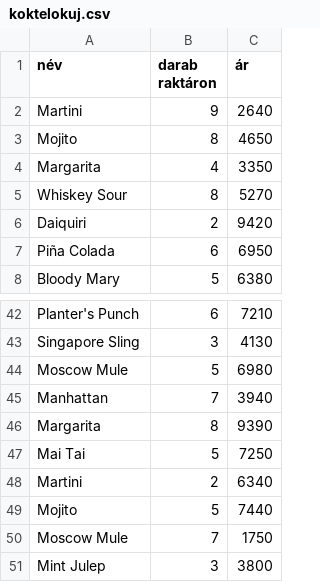
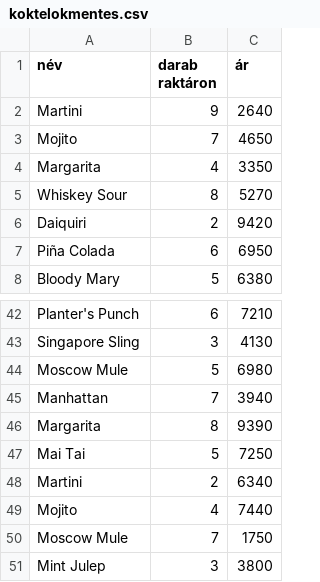
Before and after one commit to TothBendeguz/Projekt_10_2, a CSV file: koktelokmentes.csv (was koktelokuj.csv), drawn as a sheet; only a part is shown, gaps mark what is left out.

```diff
--- a/koktelokuj.csv
+++ b/koktelokmentes.csv
@@ -2,3 +2,3 @@ név;darab raktáron;ár
 Martini;9;2640
-Mojito;8;4650
+Mojito;7;4650
 Margarita;4;3350
@@ -48,3 +48,3 @@ Mai Tai;5;7250
 Martini;2;6340
-Mojito;5;7440
+Mojito;4;7440
 Moscow Mule;7;1750
```
Also changed, not shown: koktelok.csv, 4 other files.
